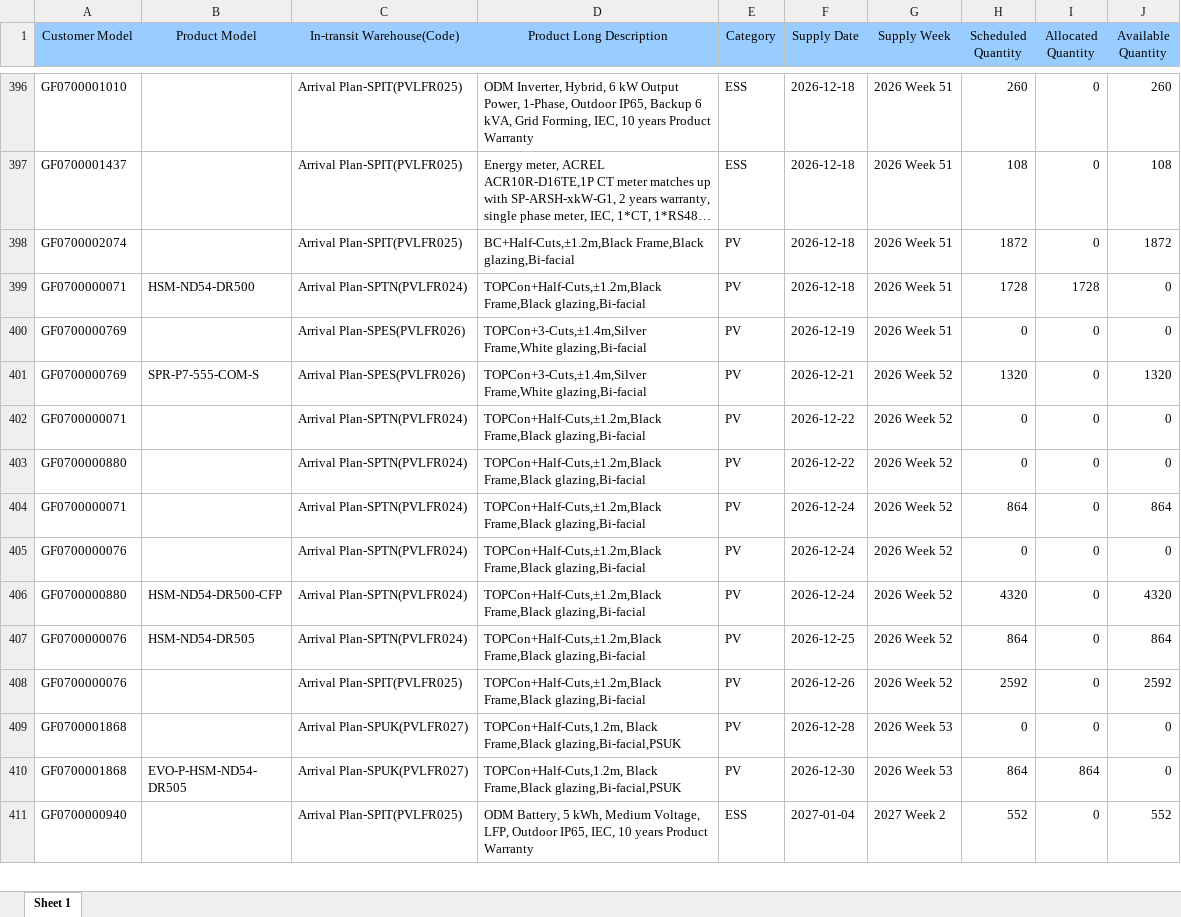
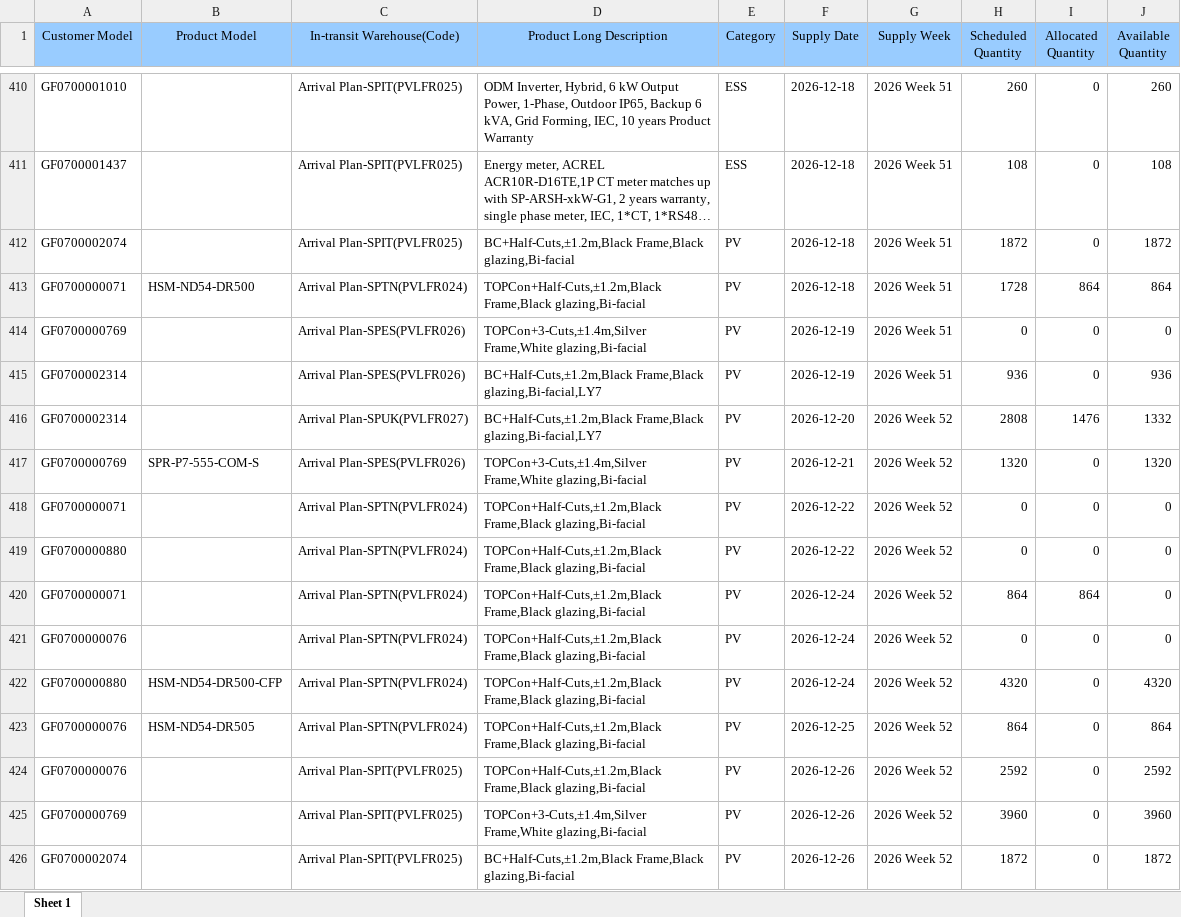
Before and after one commit to hantsuii/EUPV2026, an Excel workbook: templates/daily_supply_plan.xlsx, sheet Sheet 1, drawn as a sheet; only a part is shown, gaps mark what is left out; the shorter side is filled out with more unchanged rows; long unchanged cells end in …; values as stored, in another font and other column widths than the file's, no borders; addresses are those after the commit; the diff covers the shown part only; the diff names each change by its address in the sheet, - before the commit and + after, or states it on an @@ line.

```diff
--- a/templates/daily_supply_plan.xlsx (sheet Sheet 1)
+++ b/templates/daily_supply_plan.xlsx (sheet Sheet 1)
-I413 (Allocated Quantity): 1728
+I413 (Allocated Quantity): 864
-J413 (Available Quantity): 0
+J413 (Available Quantity): 864
+row 415: GF0700002314 |  | Arrival Plan-SPES(PVLFR026) | BC+Half-Cuts,±1.2m,Black Frame,Black glazing,Bi-facial,LY7 | PV | 2026-12-19 | 2026 Week 51 | 936 | 0 | 936
+row 416: GF0700002314 |  | Arrival Plan-SPUK(PVLFR027) | BC+Half-Cuts,±1.2m,Black Frame,Black glazing,Bi-facial,LY7 | PV | 2026-12-20 | 2026 Week 52 | 2808 | 1476 | 1332
-I420 (Allocated Quantity): 0
+I420 (Allocated Quantity): 864
-J420 (Available Quantity): 864
+J420 (Available Quantity): 0
+row 425: GF0700000769 |  | Arrival Plan-SPIT(PVLFR025) | TOPCon+3-Cuts,±1.4m,Silver Frame,White glazing,Bi-facial | PV | 2026-12-26 | 2026 Week 52 | 3960 | 0 | 3960
+row 426: GF0700002074 |  | Arrival Plan-SPIT(PVLFR025) | BC+Half-Cuts,±1.2m,Black Frame,Black glazing,Bi-facial | PV | 2026-12-26 | 2026 Week 52 | 1872 | 0 | 1872
```
Also changed, not shown: 29 added rows, 3 removed rows, 16 moved rows and 60 edited cells elsewhere in this sheet, templates/inventory.xlsx, 2 other files.
